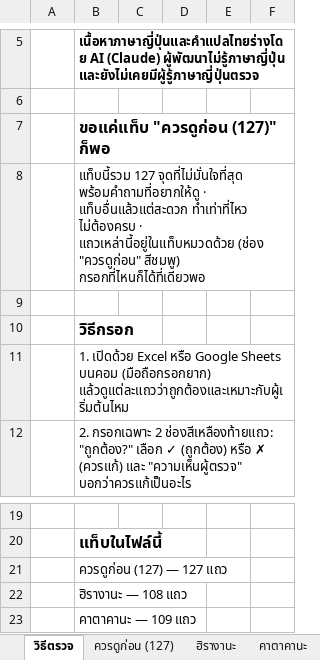
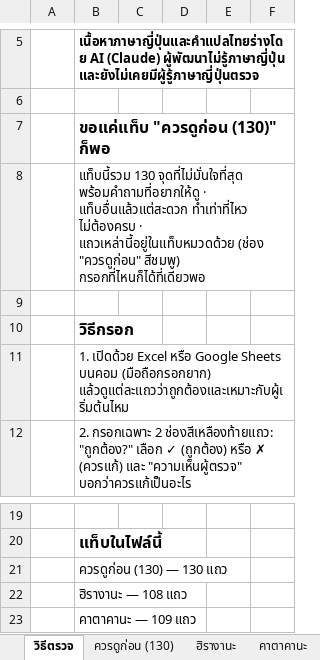
Before and after one commit to jame191036/kakitori, an Excel workbook: docs/content-review.xlsx, sheet วิธีตรวจ, drawn as a sheet; only a part is shown, gaps mark what is left out; values as stored, in another font and other column widths than the file's, no borders; the diff names each change by its address in the sheet, - before the commit and + after, or states it on an @@ line.

```diff
--- a/docs/content-review.xlsx (sheet วิธีตรวจ)
+++ b/docs/content-review.xlsx (sheet วิธีตรวจ)
-sheet tab: ควรดูก่อน (127)
+sheet tab: ควรดูก่อน (130)
-B7: ขอแค่แท็บ "ควรดูก่อน (127)" ก็พอ
+B7: ขอแค่แท็บ "ควรดูก่อน (130)" ก็พอ
-B8: แท็บนี้รวม 127 จุดที่ไม่มั่นใจที่สุด พร้อมคำถามที่อยากให้ดู…
+B8: แท็บนี้รวม 130 จุดที่ไม่มั่นใจที่สุด พร้อมคำถามที่อยากให้ดู…
-B21: ควรดูก่อน (127) — 127 แถว
+B21: ควรดูก่อน (130) — 130 แถว
```
Also changed, not shown: sheet ควรดูก่อน (130), sheet ไวยากรณ์ N5, sheet ข้อสอบจำลอง N5, 11 other files.
